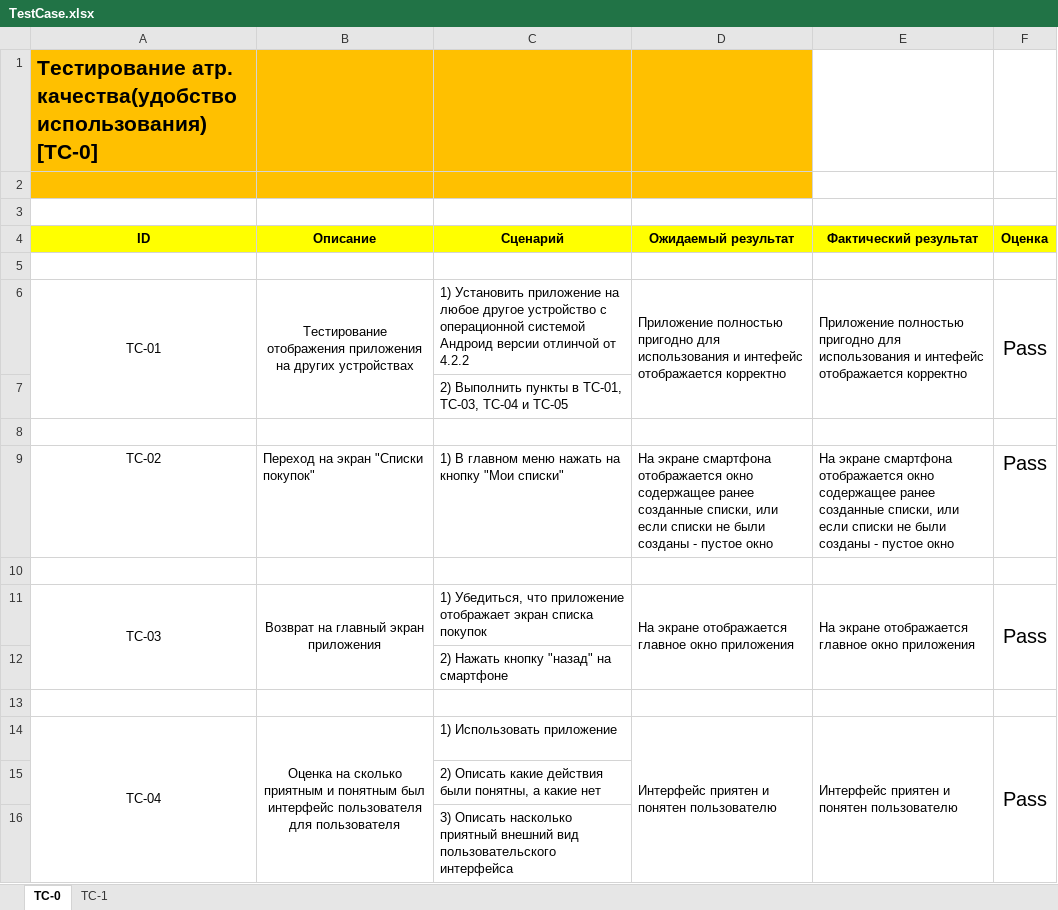
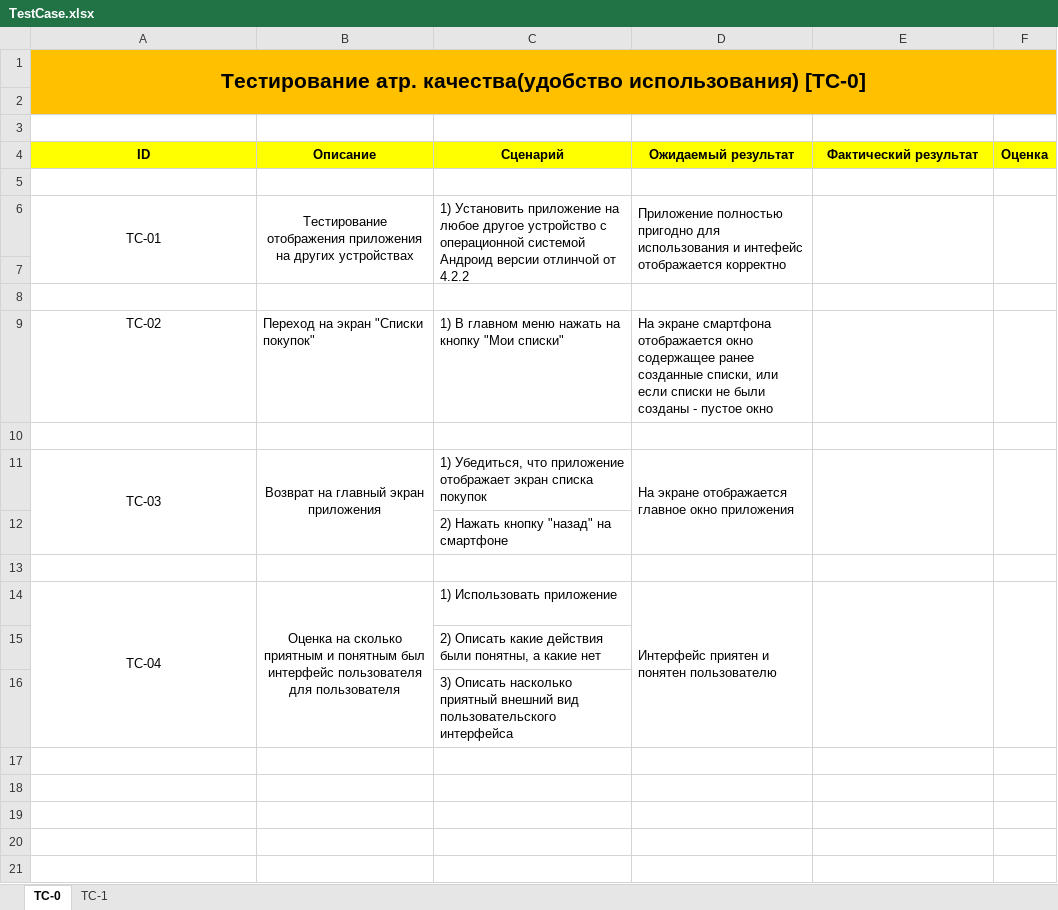
Before and after one commit to AlexOsadchiy/Lab-2-trtpo, an Excel workbook: Документация/TestCase.xlsx, sheet TC-0, drawn as a sheet; values as stored, in another font and other column widths than the file's, no borders; removed rows and columns are numbered as before the commit, all else as after; the diff names each change by its address in the sheet, - before the commit and + after, or states it on an @@ line.

```diff
--- a/Документация/TestCase.xlsx (sheet TC-0)
+++ b/Документация/TestCase.xlsx (sheet TC-0)
-A1 alignment: left
+A1 alignment: center
+A1:F2 merged
-E1:F2 fill: none
+E1:F2 fill: #FFC000
-A6:A7 merged
+A6:A7 merged
-B6:B7 merged
+B6:B7 merged
+C6:C7 merged
-D6:D7 merged
+D6:D7 merged
-E6 (Фактический результат): Приложение полностью пригодно для использования и интефейс отображается корректно
+E6 (Фактический результат): (empty)
-E6:E7 merged
+E6:E7 merged
-F6 (Оценка): Pass
+F6 (Оценка): (empty)
-F6:F7 merged
+F6:F7 merged
-row 7:  |  | 2) Выполнить пункты в ТС-01, ТС-03, ТС-04 и ТС-05
-row 9: TC-02 | Переход на экран "Списки покупок" | 1) В главном меню нажать на кнопку "Мои списки" | На экране смартфона отображается окно содержащее ранее созданные списки, или если списки не были созданы - пустое окно | На экране смартфона отображается окно содержащее ранее созданные списки, или если списки не были созданы - пустое окно | Pass
+row 9: TC-02 | Переход на экран "Списки покупок" | 1) В главном меню нажать на кнопку "Мои списки" | На экране смартфона отображается окно содержащее ранее созданные списки, или если списки не были созданы - пустое окно
+row 10: (empty)
-E11 (Фактический результат): На экране отображается главное окно приложения
+E11 (Фактический результат): (empty)
-F11 (Оценка): Pass
+F11 (Оценка): (empty)
-E14 (Фактический результат): Интерфейс приятен и понятен пользователю
+E14 (Фактический результат): (empty)
-F14 (Оценка): Pass
+F14 (Оценка): (empty)
```
Also changed, not shown: sheet TC-1.
